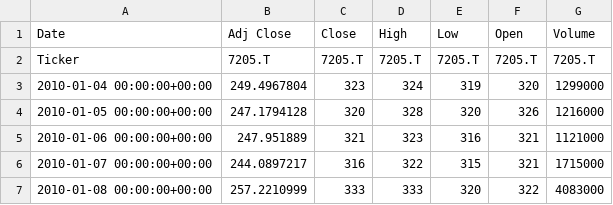
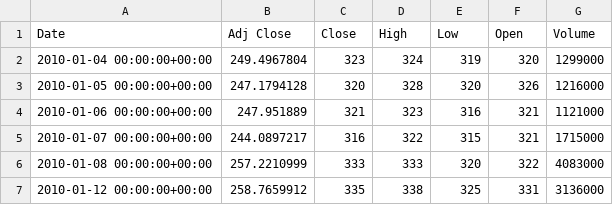
Before and after one commit to Adityakumar1607/invest, a CSV file: Stock/Japan/7205.T - Hino Motors.csv, drawn as a sheet; only a part is shown; the shorter side is filled out with more unchanged rows.

Commit message:
Update 7205.T - Hino Motors.csv

```diff
--- a/Stock/Japan/7205.T - Hino Motors.csv
+++ b/Stock/Japan/7205.T - Hino Motors.csv
@@ -1,3 +1,2 @@
 Date,Adj Close,Close,High,Low,Open,Volume
-Ticker,7205.T,7205.T,7205.T,7205.T,7205.T,7205.T
 2010-01-04 00:00:00+00:00,249.4967804,323,324,319,320,1299000
```
